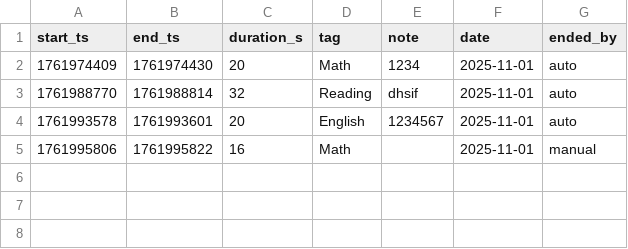
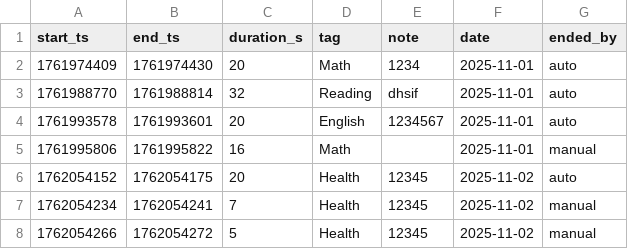
Before and after one commit to zzho0514/pomo, a CSV file: data/sessions.csv, drawn as a sheet.

```diff
--- a/data/sessions.csv
+++ b/data/sessions.csv
@@ -5 +5,4 @@ start_ts,end_ts,duration_s,tag,note,date,ended_by
 1761995806,1761995822,16,Math,,2025-11-01,manual
+1762054152,1762054175,20,Health,12345,2025-11-02,auto
+1762054234,1762054241,7,Health,12345,2025-11-02,manual
+1762054266,1762054272,5,Health,12345,2025-11-02,manual
```
Also changed, not shown: 11 other files.
